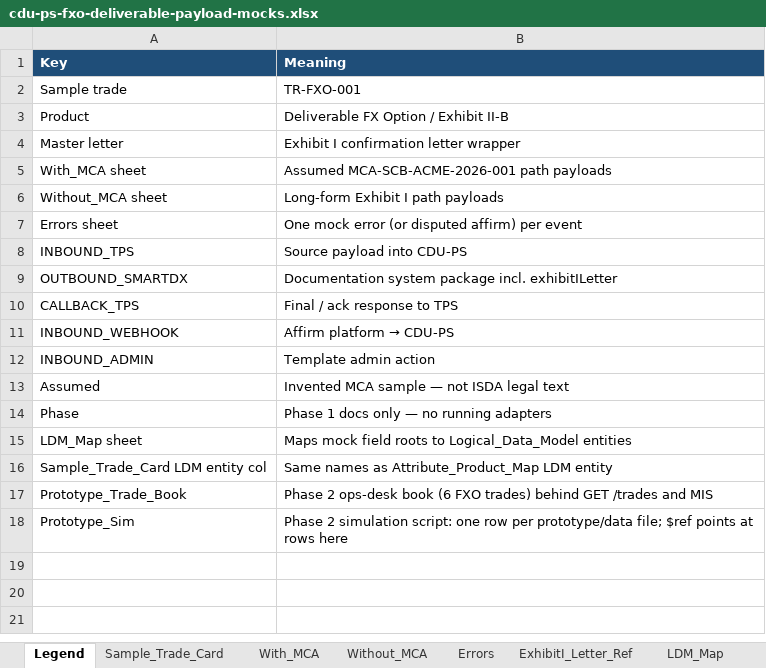
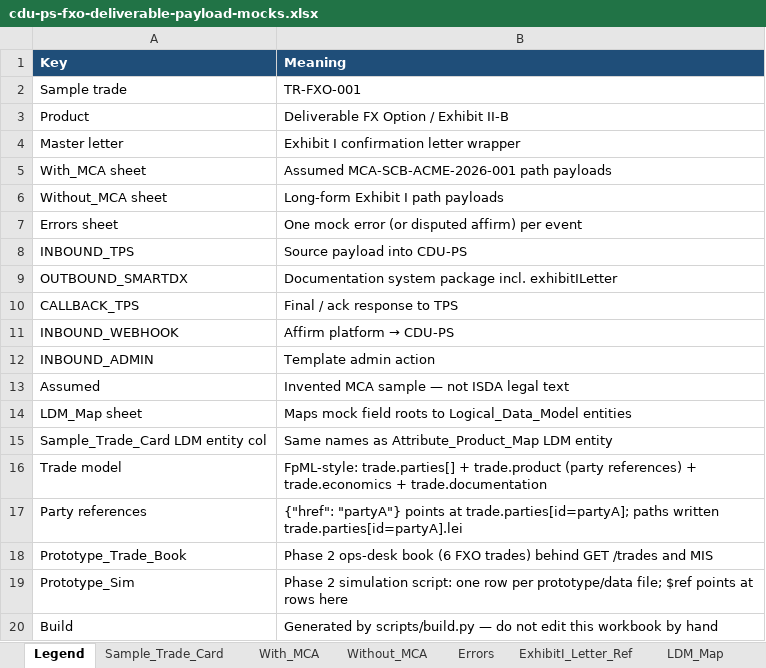
Before and after one commit to dae-nan/con4m8ions, an Excel workbook: docs/mappings/cdu-ps-fxo-deliverable-payload-mocks.xlsx, sheet Legend, drawn as a sheet; values as stored, in another font and other column widths than the file's, no borders; removed rows and columns are numbered as before the commit, all else as after; the diff names each change by its address in the sheet, - before the commit and + after, or states it on an @@ line.

Commit message:
Single deterministic build, FpML-style trade model, four-eyes approval mock
- Commit pdftotext extract of the ISDA PDFs (scripts/extract_isda_text.py); the build reads only the text
- scripts/build.py regenerates every sheet of both workbooks, prototype/data and prototype/routes.json, byte-identically
- Generators own all sheets (20-column attribute map, full LDM, PartyAB, legend); no in-place patching
- Trade: parties[] + product buyer/seller party references + economics + documentation block
- Exhibit I productInsert block; masterConfirmationId replaces mcaProfileId; mcaPath derived
- 1.2.0 approved by u.ctrl.ng (AUD-0007) before activation (AUD-0008); approval endpoint planned
- timelineAvailable on trade book rows
- Sync check: workbooks == fresh build, routes manifest, party reference checks
- OpenAPI v1.6

```diff
--- a/docs/mappings/cdu-ps-fxo-deliverable-payload-mocks.xlsx (sheet Legend)
+++ b/docs/mappings/cdu-ps-fxo-deliverable-payload-mocks.xlsx (sheet Legend)
-row 14: Phase | Phase 1 docs only — no running adapters
+row 16: Trade model | FpML-style: trade.parties[] + trade.product (party references) + trade.economics + trade.documentation
+row 17: Party references | {"href": "partyA"} points at trade.parties[id=partyA]; paths written trade.parties[id=partyA].lei
+row 20: Build | Generated by scripts/build.py — do not edit this workbook by hand
```
Also changed, not shown: sheet Sample_Trade_Card, sheet LDM_Map, sheet Prototype_Sim, sheet With_MCA, sheet Without_MCA, sheet Prototype_Trade_Book, 2 more sheets, docs/mappings/cdu-ps-isda-2026-mapping.xlsx, 37 other files.
